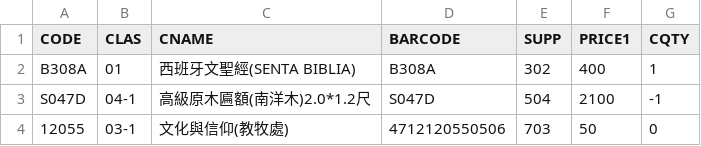
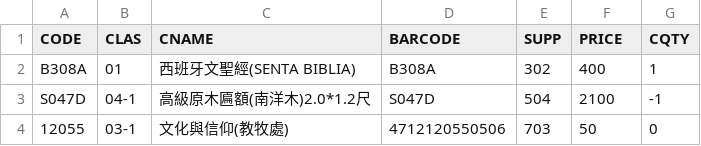
Before and after one commit to philemon86/Xy7aRt4QzKj6Lw9P, a CSV file: products.csv, drawn as a sheet; only a part is shown.

Commit message:
Add files via upload

```diff
--- a/products.csv
+++ b/products.csv
@@ -1,2 +1,2 @@
-CODE,CLAS,CNAME,BARCODE,SUPP,PRICE1,CQTY
+CODE,CLAS,CNAME,BARCODE,SUPP,PRICE,CQTY
 B308A,01,西班牙文聖經(SENTA BIBLIA),B308A,302,400,1
```
